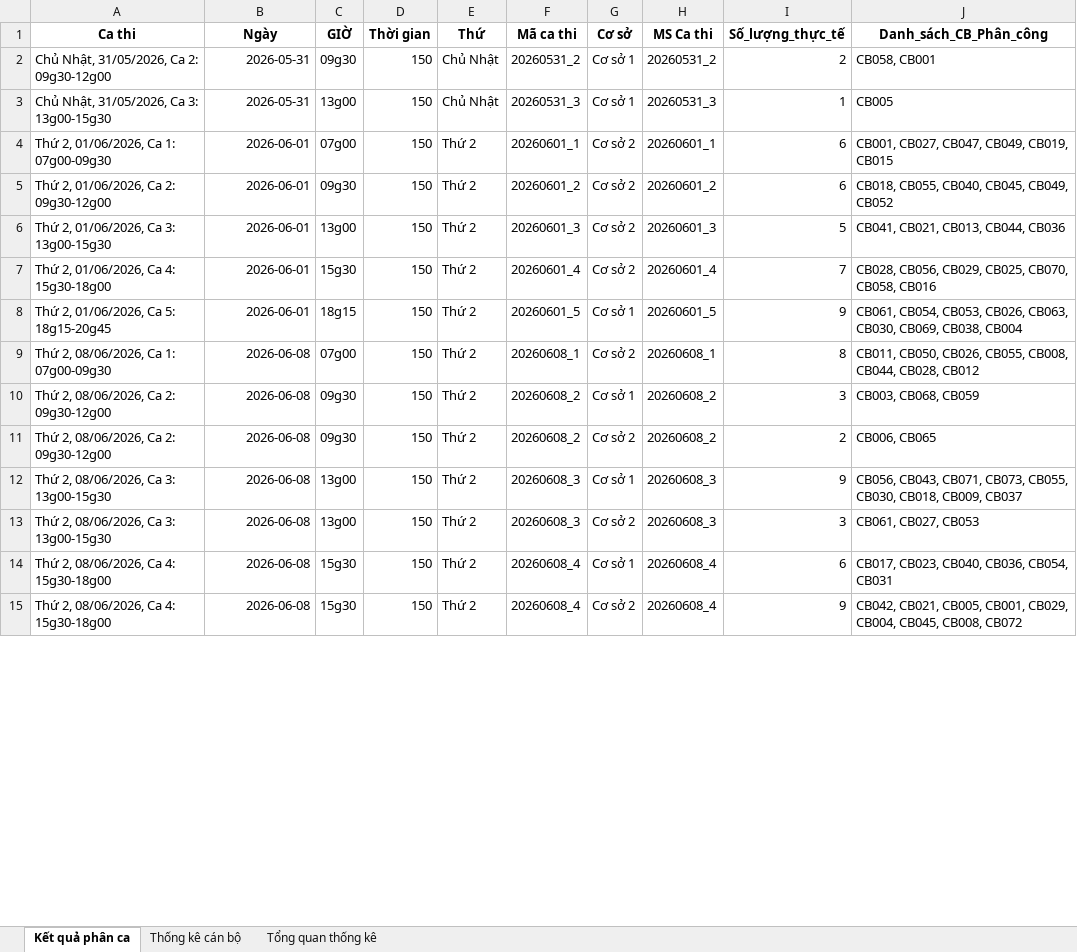
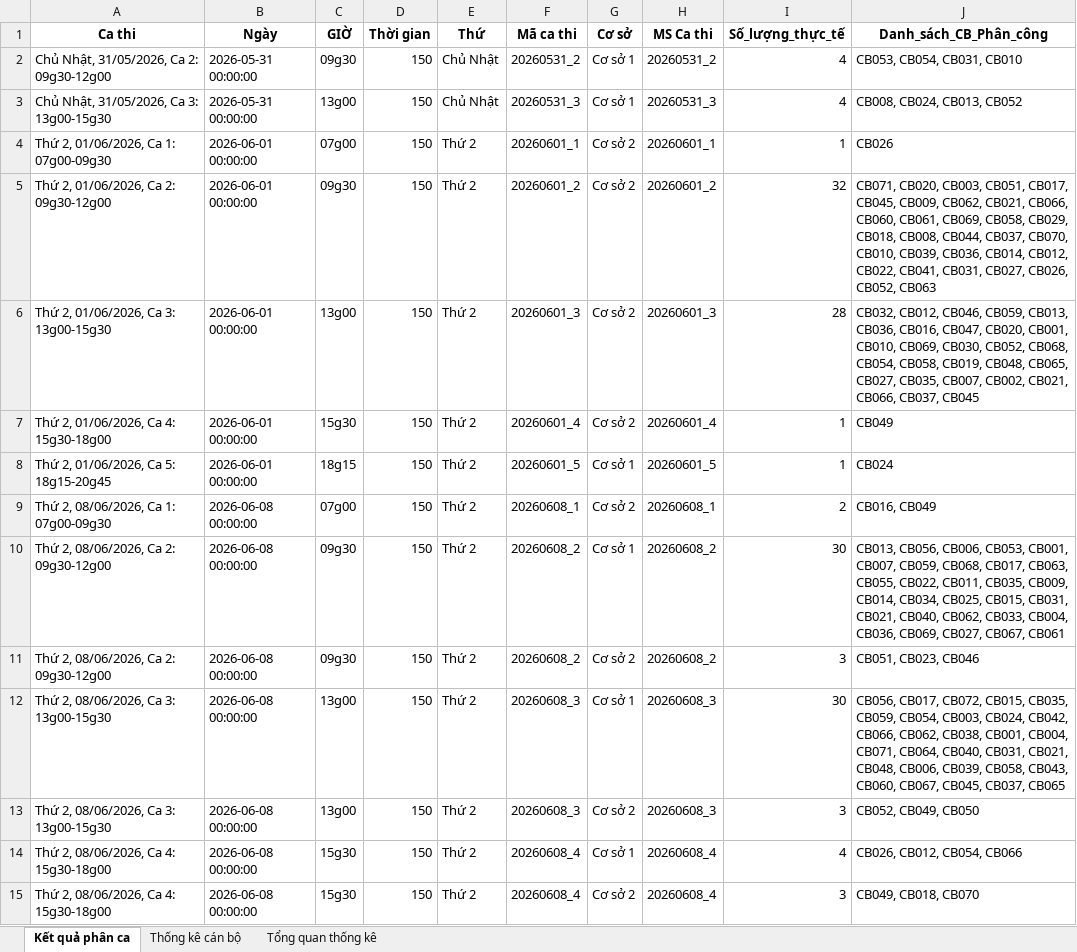
Before and after one commit to Nguyen-Minh-Thai/Web-Solver-IAP, an Excel workbook: exam-scheduling-engine-main NSGA II/outputs/Ket_Qua_Xep_Lich.xlsx, sheet Kết quả phân ca, drawn as a sheet; only a part is shown; values as stored, in another font and other column widths than the file's, no borders; the diff covers the shown part only; the diff names each change by its address in the sheet, - before the commit and + after, or states it on an @@ line.

```diff
--- a/exam-scheduling-engine-main NSGA II/outputs/Ket_Qua_Xep_Lich.xlsx (sheet Kết quả phân ca)
+++ b/exam-scheduling-engine-main NSGA II/outputs/Ket_Qua_Xep_Lich.xlsx (sheet Kết quả phân ca)
-B2:B3 (Ngày): 2026-05-31
+B2:B3 (Ngày): 2026-05-31 00:00:00
-I2 (Số_lượng_thực_tế): 2
+I2 (Số_lượng_thực_tế): 4
-J2 (Danh_sách_CB_Phân_công): CB058, CB001
+J2 (Danh_sách_CB_Phân_công): CB053, CB054, CB031, CB010
-I3 (Số_lượng_thực_tế): 1
+I3 (Số_lượng_thực_tế): 4
-J3 (Danh_sách_CB_Phân_công): CB005
+J3 (Danh_sách_CB_Phân_công): CB008, CB024, CB013, CB052
-B4:B8 (Ngày): 2026-06-01
+B4:B8 (Ngày): 2026-06-01 00:00:00
-I4 (Số_lượng_thực_tế): 6
+I4 (Số_lượng_thực_tế): 1
-J4 (Danh_sách_CB_Phân_công): CB001, CB027, CB047, CB049, CB019, CB015
+J4 (Danh_sách_CB_Phân_công): CB026
-I5 (Số_lượng_thực_tế): 6
+I5 (Số_lượng_thực_tế): 32
-J5 (Danh_sách_CB_Phân_công): CB018, CB055, CB040, CB045, CB049, CB052
+J5 (Danh_sách_CB_Phân_công): CB071, CB020, CB003, CB051, CB017, CB045, CB009, CB062, CB021, CB066, CB060, CB061, CB069, CB058, CB029, CB018, CB008, CB044, CB037, CB070, CB010, CB039, CB036, CB014, CB012, CB022, CB041, CB031, CB027, CB026, CB052, CB063
-I6 (Số_lượng_thực_tế): 5
+I6 (Số_lượng_thực_tế): 28
-J6 (Danh_sách_CB_Phân_công): CB041, CB021, CB013, CB044, CB036
+J6 (Danh_sách_CB_Phân_công): CB032, CB012, CB046, CB059, CB013, CB036, CB016, CB047, CB020, CB001, CB010, CB069, CB030, CB052, CB068, CB054, CB058, CB019, CB048, CB065, CB027, CB035, CB007, CB002, CB021, CB066, CB037, CB045
-I7 (Số_lượng_thực_tế): 7
+I7 (Số_lượng_thực_tế): 1
-J7 (Danh_sách_CB_Phân_công): CB028, CB056, CB029, CB025, CB070, CB058, CB016
+J7 (Danh_sách_CB_Phân_công): CB049
-I8 (Số_lượng_thực_tế): 9
+I8 (Số_lượng_thực_tế): 1
-J8 (Danh_sách_CB_Phân_công): CB061, CB054, CB053, CB026, CB063, CB030, CB069, CB038, CB004
+J8 (Danh_sách_CB_Phân_công): CB024
-B9:B15 (Ngày): 2026-06-08
+B9:B15 (Ngày): 2026-06-08 00:00:00
-I9 (Số_lượng_thực_tế): 8
+I9 (Số_lượng_thực_tế): 2
-J9 (Danh_sách_CB_Phân_công): CB011, CB050, CB026, CB055, CB008, CB044, CB028, CB012
+J9 (Danh_sách_CB_Phân_công): CB016, CB049
-I10 (Số_lượng_thực_tế): 3
+I10 (Số_lượng_thực_tế): 30
-J10 (Danh_sách_CB_Phân_công): CB003, CB068, CB059
+J10 (Danh_sách_CB_Phân_công): CB013, CB056, CB006, CB053, CB001, CB007, CB059, CB068, CB017, CB063, CB055, CB022, CB011, CB035, CB009, CB014, CB034, CB025, CB015, CB031, CB021, CB040, CB062, CB033, CB004, CB036, CB069, CB027, CB067, CB061
-I11 (Số_lượng_thực_tế): 2
+I11 (Số_lượng_thực_tế): 3
-J11 (Danh_sách_CB_Phân_công): CB006, CB065
+J11 (Danh_sách_CB_Phân_công): CB051, CB023, CB046
-I12 (Số_lượng_thực_tế): 9
+I12 (Số_lượng_thực_tế): 30
-J12 (Danh_sách_CB_Phân_công): CB056, CB043, CB071, CB073, CB055, CB030, CB018, CB009, CB037
+J12 (Danh_sách_CB_Phân_công): CB056, CB017, CB072, CB015, CB035, CB059, CB054, CB003, CB024, CB042, CB066, CB062, CB038, CB001, CB004, CB071, CB064, CB040, CB031, CB021, CB048, CB006, CB039, CB058, CB043, CB060, CB067, CB045, CB037, CB065
-J13 (Danh_sách_CB_Phân_công): CB061, CB027, CB053
+J13 (Danh_sách_CB_Phân_công): CB052, CB049, CB050
-I14 (Số_lượng_thực_tế): 6
+I14 (Số_lượng_thực_tế): 4
-J14 (Danh_sách_CB_Phân_công): CB017, CB023, CB040, CB036, CB054, CB031
+J14 (Danh_sách_CB_Phân_công): CB026, CB012, CB054, CB066
-I15 (Số_lượng_thực_tế): 9
+I15 (Số_lượng_thực_tế): 3
-J15 (Danh_sách_CB_Phân_công): CB042, CB021, CB005, CB001, CB029, CB004, CB045, CB008, CB072
+J15 (Danh_sách_CB_Phân_công): CB049, CB018, CB070
```
Also changed, not shown: 194 edited cells elsewhere in this sheet, sheet Thống kê cán bộ, sheet Tổng quan thống kê, 6 other files.
